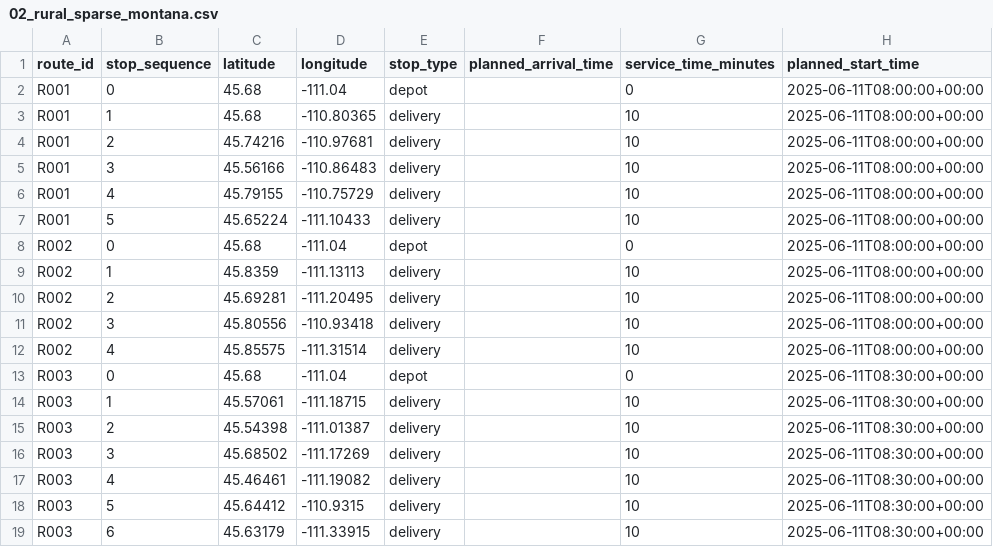
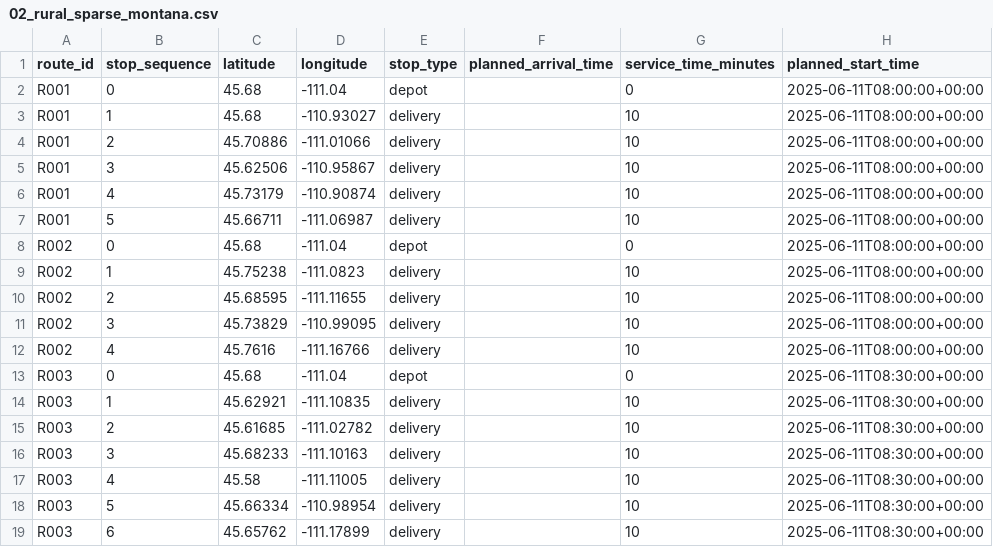
Before and after one commit to rslayer/route-bench, a CSV file: data/samples/test_fleets/02_rural_sparse_montana.csv, drawn as a sheet; only a part is shown; the diff names each change by its address in the sheet, - before the commit and + after, or states it on an @@ line.

```diff
--- a/data/samples/test_fleets/02_rural_sparse_montana.csv
+++ b/data/samples/test_fleets/02_rural_sparse_montana.csv
-D3 (longitude): -110.80365
+D3 (longitude): -110.93027
-C4 (latitude): 45.74216
+C4 (latitude): 45.70886
-D4 (longitude): -110.97681
+D4 (longitude): -111.01066
-C5 (latitude): 45.56166
+C5 (latitude): 45.62506
-D5 (longitude): -110.86483
+D5 (longitude): -110.95867
-C6 (latitude): 45.79155
+C6 (latitude): 45.73179
-D6 (longitude): -110.75729
+D6 (longitude): -110.90874
-C7 (latitude): 45.65224
+C7 (latitude): 45.66711
-D7 (longitude): -111.10433
+D7 (longitude): -111.06987
-C9 (latitude): 45.8359
+C9 (latitude): 45.75238
-D9 (longitude): -111.13113
+D9 (longitude): -111.0823
-C10 (latitude): 45.69281
+C10 (latitude): 45.68595
-D10 (longitude): -111.20495
+D10 (longitude): -111.11655
-C11 (latitude): 45.80556
+C11 (latitude): 45.73829
-D11 (longitude): -110.93418
+D11 (longitude): -110.99095
-C12 (latitude): 45.85575
+C12 (latitude): 45.7616
-D12 (longitude): -111.31514
+D12 (longitude): -111.16766
-C14 (latitude): 45.57061
+C14 (latitude): 45.62921
-D14 (longitude): -111.18715
+D14 (longitude): -111.10835
-C15 (latitude): 45.54398
+C15 (latitude): 45.61685
-D15 (longitude): -111.01387
+D15 (longitude): -111.02782
-C16 (latitude): 45.68502
+C16 (latitude): 45.68233
-D16 (longitude): -111.17269
+D16 (longitude): -111.10163
-C17 (latitude): 45.46461
+C17 (latitude): 45.58
-D17 (longitude): -111.19082
+D17 (longitude): -111.11005
-C18 (latitude): 45.64412
+C18 (latitude): 45.66334
-D18 (longitude): -110.9315
+D18 (longitude): -110.98954
-C19 (latitude): 45.63179
+C19 (latitude): 45.65762
-D19 (longitude): -111.33915
+D19 (longitude): -111.17899
```
Also changed, not shown: 7 other files.
